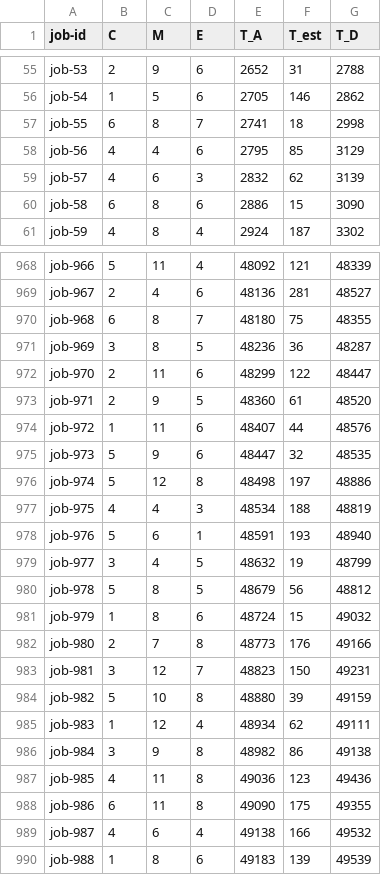
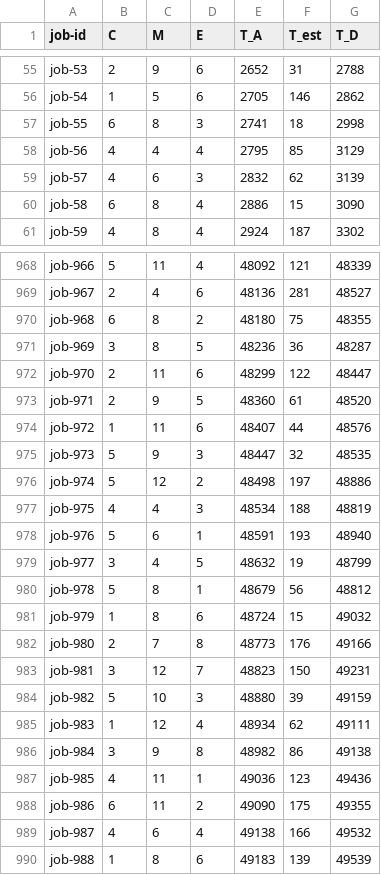
Before and after one commit to tawfiqul-islam/RM-Simulator, a CSV file: workload_jobs_low_load.csv, drawn as a sheet; only a part is shown, gaps mark what is left out; the diff covers the shown part only.

```diff
--- a/workload_jobs_low_load.csv
+++ b/workload_jobs_low_load.csv
@@ -56,6 +56,6 @@ job-53,2,9,6,2652,31,2788
 job-54,1,5,6,2705,146,2862
-job-55,6,8,7,2741,18,2998
-job-56,4,4,6,2795,85,3129
+job-55,6,8,3,2741,18,2998
+job-56,4,4,4,2795,85,3129
 job-57,4,6,3,2832,62,3139
-job-58,6,8,6,2886,15,3090
+job-58,6,8,4,2886,15,3090
 job-59,4,8,4,2924,187,3302
@@ -969,3 +969,3 @@ job-966,5,11,4,48092,121,48339
 job-967,2,4,6,48136,281,48527
-job-968,6,8,7,48180,75,48355
+job-968,6,8,2,48180,75,48355
 job-969,3,8,5,48236,36,48287
@@ -974,4 +974,4 @@ job-971,2,9,5,48360,61,48520
 job-972,1,11,6,48407,44,48576
-job-973,5,9,6,48447,32,48535
-job-974,5,12,8,48498,197,48886
+job-973,5,9,3,48447,32,48535
+job-974,5,12,2,48498,197,48886
 job-975,4,4,3,48534,188,48819
@@ -979,3 +979,3 @@ job-976,5,6,1,48591,193,48940
 job-977,3,4,5,48632,19,48799
-job-978,5,8,5,48679,56,48812
+job-978,5,8,1,48679,56,48812
 job-979,1,8,6,48724,15,49032
@@ -983,7 +983,7 @@ job-980,2,7,8,48773,176,49166
 job-981,3,12,7,48823,150,49231
-job-982,5,10,8,48880,39,49159
+job-982,5,10,3,48880,39,49159
 job-983,1,12,4,48934,62,49111
 job-984,3,9,8,48982,86,49138
-job-985,4,11,8,49036,123,49436
-job-986,6,11,8,49090,175,49355
+job-985,4,11,1,49036,123,49436
+job-986,6,11,2,49090,175,49355
 job-987,4,6,4,49138,166,49532
```
Also changed, not shown: 124 edited cells elsewhere in this file, workload_jobs_high_load.csv, 1 other file.
